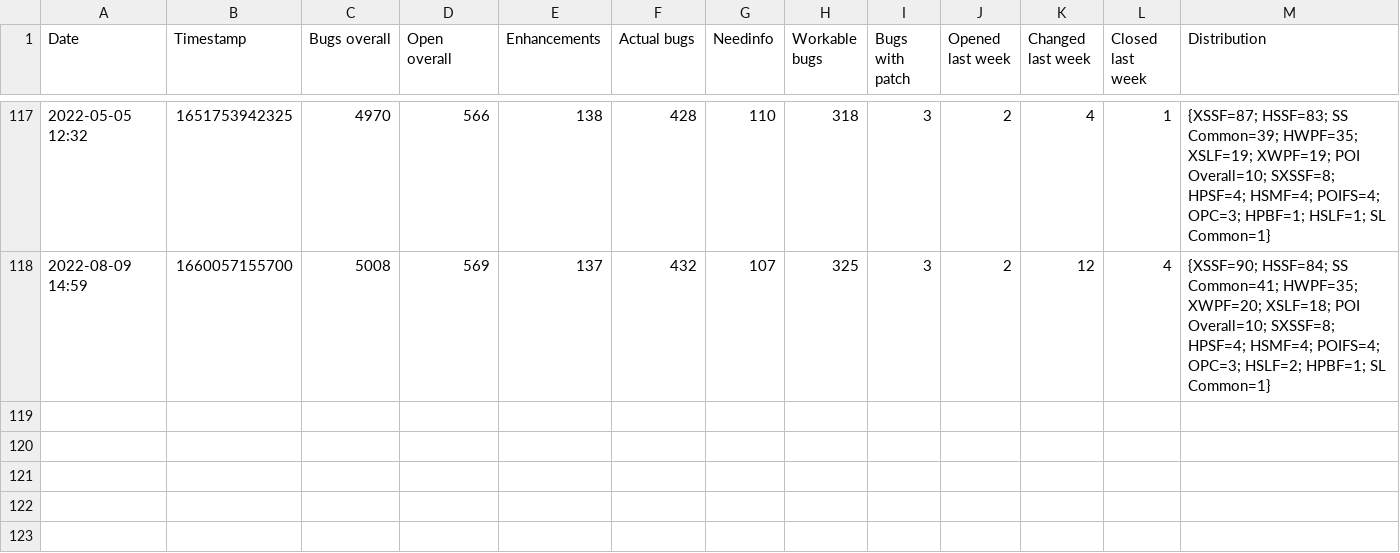
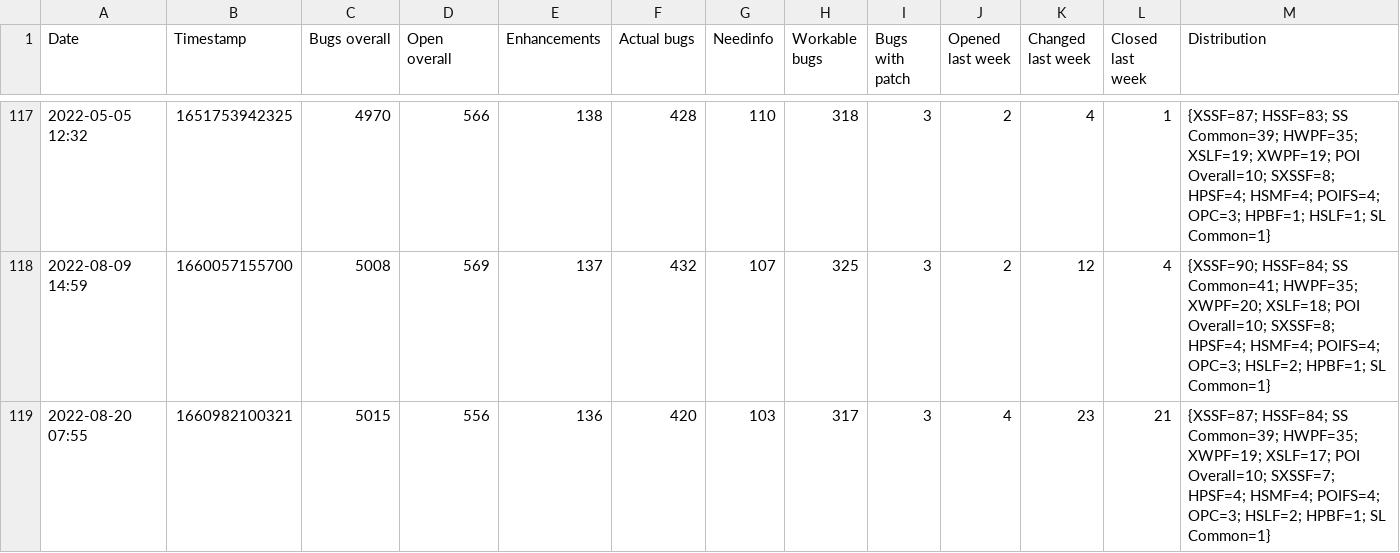
Before and after one commit to centic9/bzstats, a CSV file: stats.csv, drawn as a sheet; only a part is shown, gaps mark what is left out.

Commit message:
Update stats via Github Action

```diff
--- a/stats.csv
+++ b/stats.csv
@@ -118 +118,2 @@ Date,Timestamp,Bugs overall,Open overall,Enhancements,Actual bugs,Needinfo,Worka
 2022-08-09 14:59,1660057155700,5008,569,137,432,107,325,3,2,12,4,{XSSF=90; HSSF=84; SS Common=41; HWPF=35; XWPF=20; XSLF=18; POI Overall=10; SXSSF=8; HPSF=4; HSMF=4; POIFS=4; OPC=3; HSLF=2; HPBF=1; SL Common=1}
+2022-08-20 07:55,1660982100321,5015,556,136,420,103,317,3,4,23,21,{XSSF=87; HSSF=84; SS Common=39; HWPF=35; XWPF=19; XSLF=17; POI Overall=10; SXSSF=7; HPSF=4; HSMF=4; POIFS=4; OPC=3; HSLF=2; HPBF=1; SL Common=1}
```
Also changed, not shown: 1 other file.
